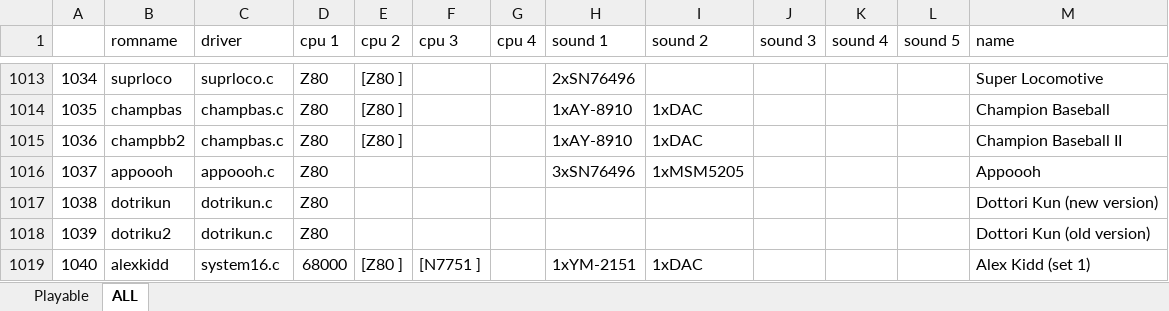
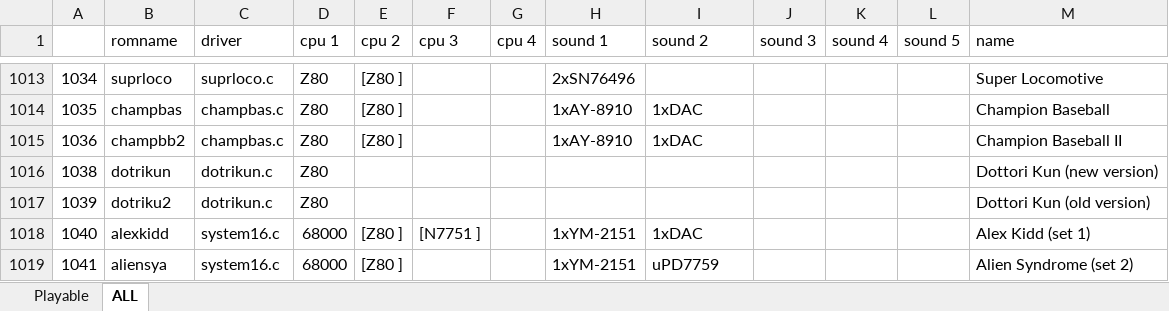
Before and after one commit to georgemoralis/arcadeflex, an Excel workbook: 0.36/compatibility.xlsx, sheet ALL, drawn as a sheet; only a part is shown, gaps mark what is left out; the shorter side is filled out with more unchanged rows; values as stored, in another font and other column widths than the file's, no borders; the diff names each change by its address in the sheet, - before the commit and + after, or states it on an @@ line.

```diff
--- a/0.36/compatibility.xlsx (sheet ALL)
+++ b/0.36/compatibility.xlsx (sheet ALL)
-row 1016: 1037 | appoooh | appoooh.c | Z80 |  |  |  | 3xSN76496 | 1xMSM5205 |  |  |  | Appoooh
```
Also changed, not shown: sheet Playable, 10 other files.
